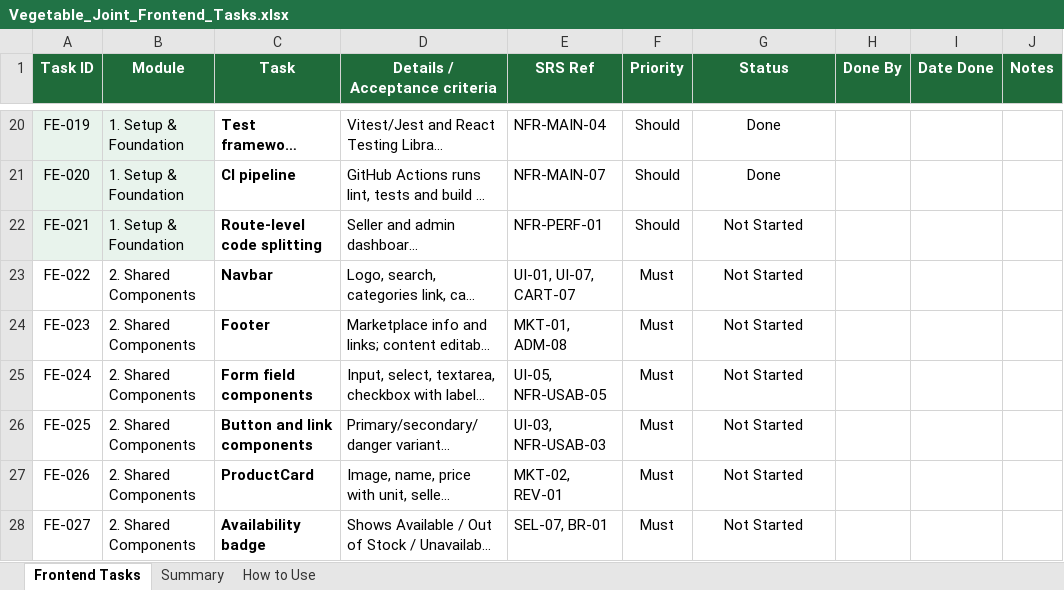
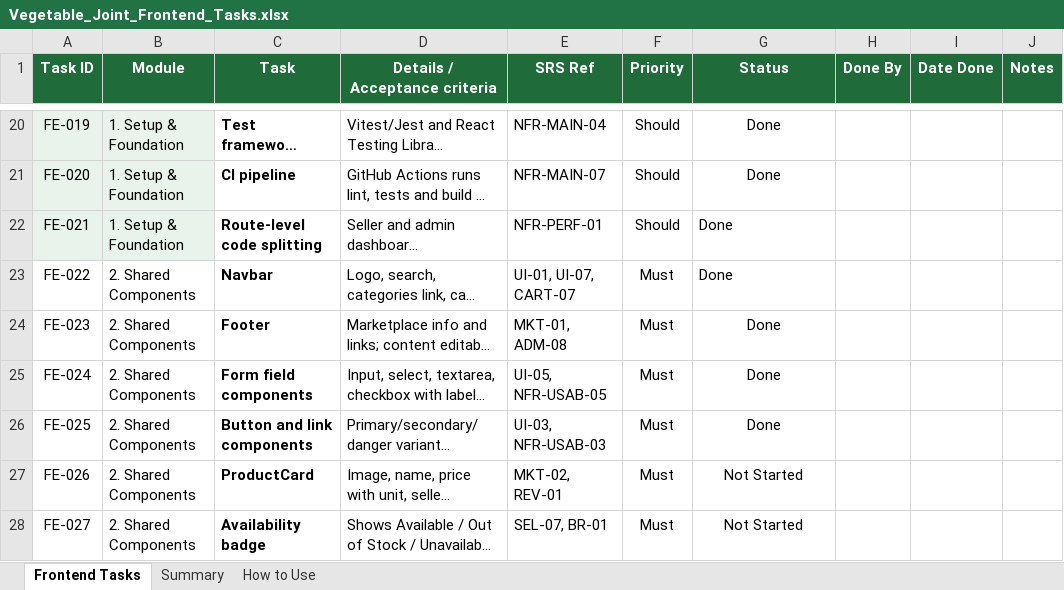
Before and after one commit to Aminullah-01/vegetable-joint-App, an Excel workbook: Vegetable-joint-all-document/Vegetable_Joint_Frontend_Tasks.xlsx, sheet Frontend Tasks, drawn as a sheet; only a part is shown, gaps mark what is left out; long unchanged cells end in …; values as stored, in another font and other column widths than the file's, no borders; charts and pictures and conditional formats not drawn; the diff names each change by its address in the sheet, - before the commit and + after, or states it on an @@ line.

Commit message:
task FE-020 to FE-025 completed

```diff
--- a/Vegetable-joint-all-document/Vegetable_Joint_Frontend_Tasks.xlsx (sheet Frontend Tasks)
+++ b/Vegetable-joint-all-document/Vegetable_Joint_Frontend_Tasks.xlsx (sheet Frontend Tasks)
-G22:G26 (Status): Not Started
+G22:G26 (Status): Done
-G22:G23 alignment: center
+G22:G23 alignment: left
```
Also changed, not shown: 22 other files.
